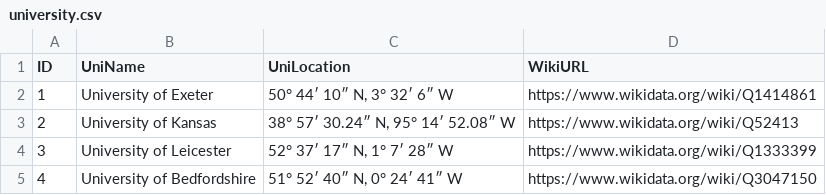
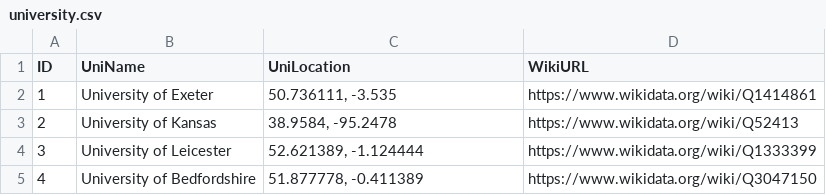
Before and after one commit to sgrieve/mp-hack, a CSV file: database/university.csv, drawn as a sheet.

Commit message:
changing the coordinate format to make it easier to parse

```diff
--- a/database/university.csv
+++ b/database/university.csv
@@ -1,5 +1,5 @@
 ID,UniName,UniLocation,WikiURL
-1,University of Exeter,"50° 44′ 10″ N, 3° 32′ 6″ W",https://www.wikidata.org/wiki/Q1414861
-2,University of Kansas,"38° 57′ 30.24″ N, 95° 14′ 52.08″ W",https://www.wikidata.org/wiki/Q52413
-3,University of Leicester,"52° 37′ 17″ N, 1° 7′ 28″ W", https://www.wikidata.org/wiki/Q1333399
-4,University of Bedfordshire,"51° 52′ 40″ N, 0° 24′ 41″ W",https://www.wikidata.org/wiki/Q3047150
+1,University of Exeter,"50.736111, -3.535",https://www.wikidata.org/wiki/Q1414861
+2,University of Kansas,"38.9584, -95.2478",https://www.wikidata.org/wiki/Q52413
+3,University of Leicester,"52.621389, -1.124444", https://www.wikidata.org/wiki/Q1333399
+4,University of Bedfordshire,"51.877778, -0.411389",https://www.wikidata.org/wiki/Q3047150
```
